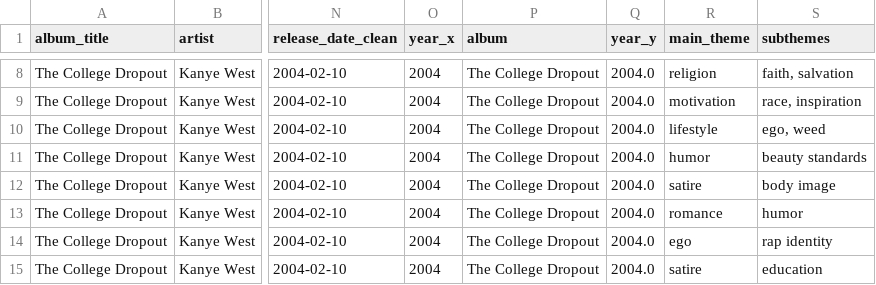
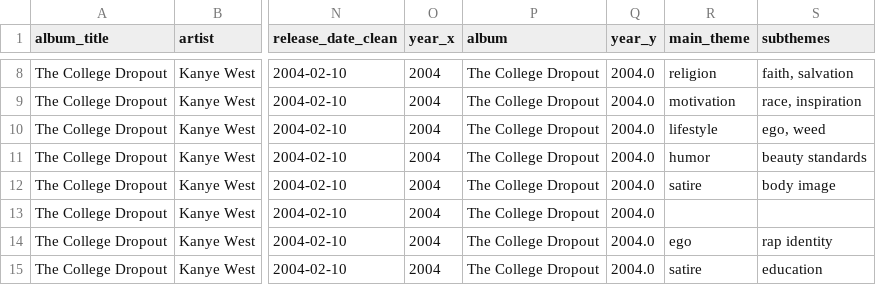
Before and after one commit to reeenss/gp3-hse-uraura, a CSV file: ye/kanye_tracks_with_themes.csv, drawn as a sheet; only a part is shown, gaps mark what is left out; the diff names each change by its address in the sheet, - before the commit and + after, or states it on an @@ line.

```diff
--- a/ye/kanye_tracks_with_themes.csv
+++ b/ye/kanye_tracks_with_themes.csv
-R13 (main_theme): romance
+R13 (main_theme): (empty)
-S13 (subthemes): humor
+S13 (subthemes): (empty)
```
Also changed, not shown: 10 other files.
